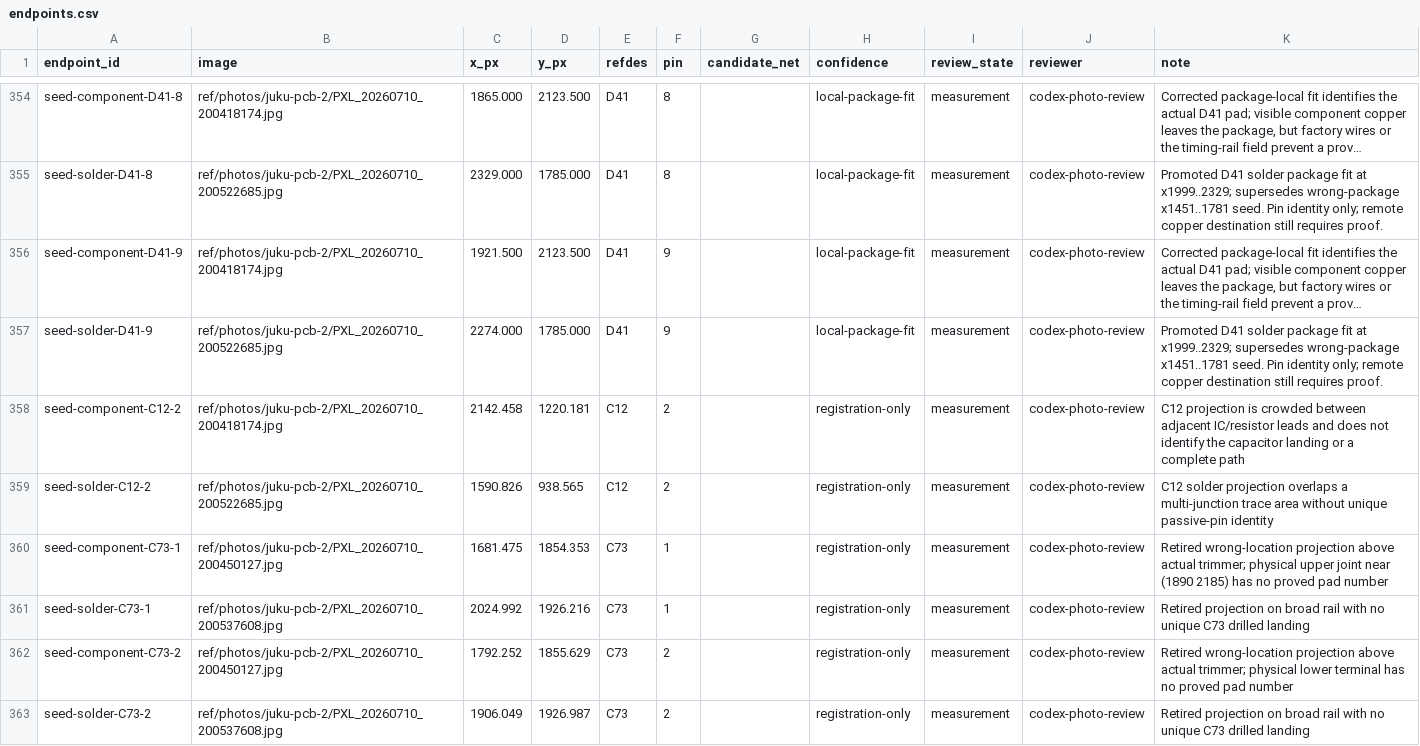
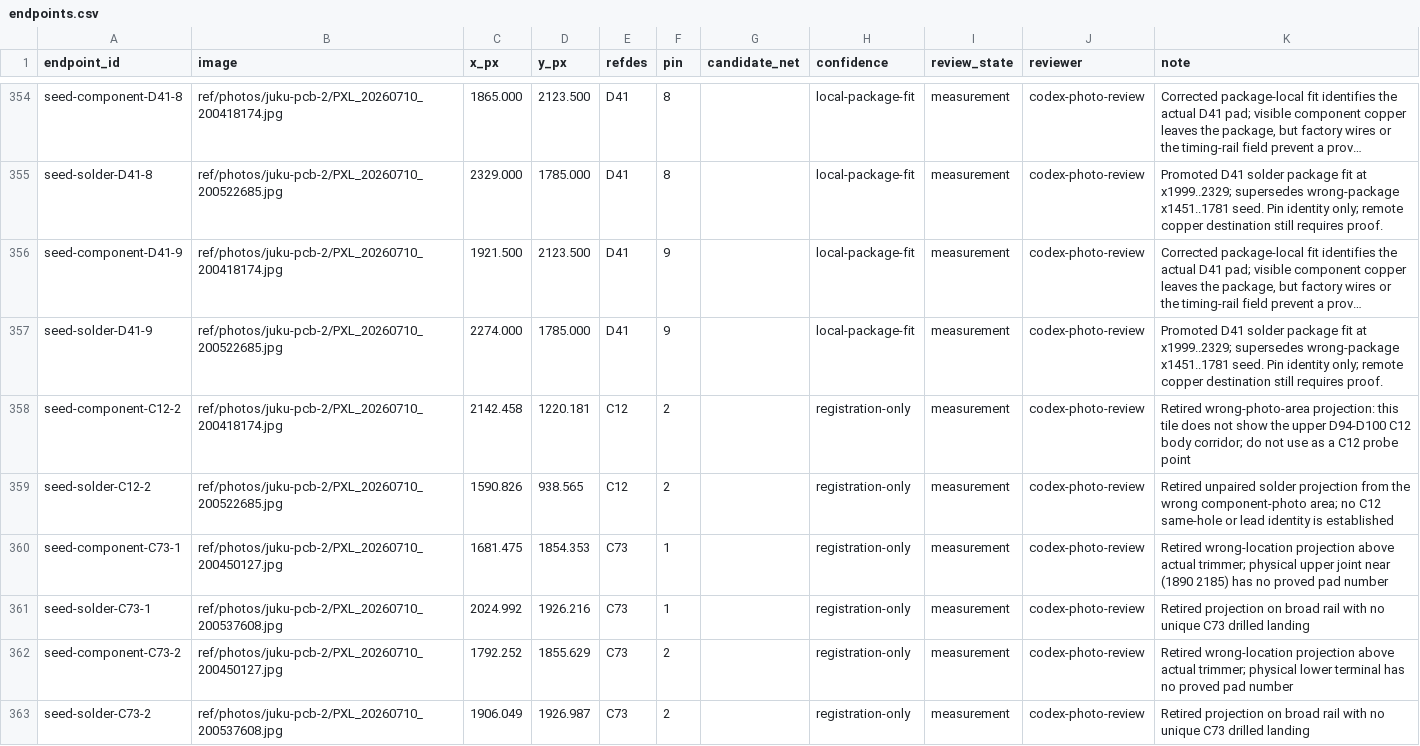
Before and after one commit to ddanila/8080-cosim, a CSV file: ref/photos/juku-pcb-2/endpoints.csv, drawn as a sheet; only a part is shown, gaps mark what is left out; long unchanged cells end in …; the diff names each change by its address in the sheet, - before the commit and + after, or states it on an @@ line.

Commit message:
Retire misplaced C12 photo probe and record bare source site

```diff
--- a/ref/photos/juku-pcb-2/endpoints.csv
+++ b/ref/photos/juku-pcb-2/endpoints.csv
-K358 (note): C12 projection is crowded between adjacent IC/resistor leads and does not identify the capacitor landing or a complete path
+K358 (note): Retired wrong-photo-area projection: this tile does not show the upper D94-D100 C12 body corridor; do not use as a C12 probe point
-K359 (note): C12 solder projection overlaps a multi-junction trace area without unique passive-pin identity
+K359 (note): Retired unpaired solder projection from the wrong component-photo area; no C12 same-hole or lead identity is established
```
Also changed, not shown: 2 other files.
